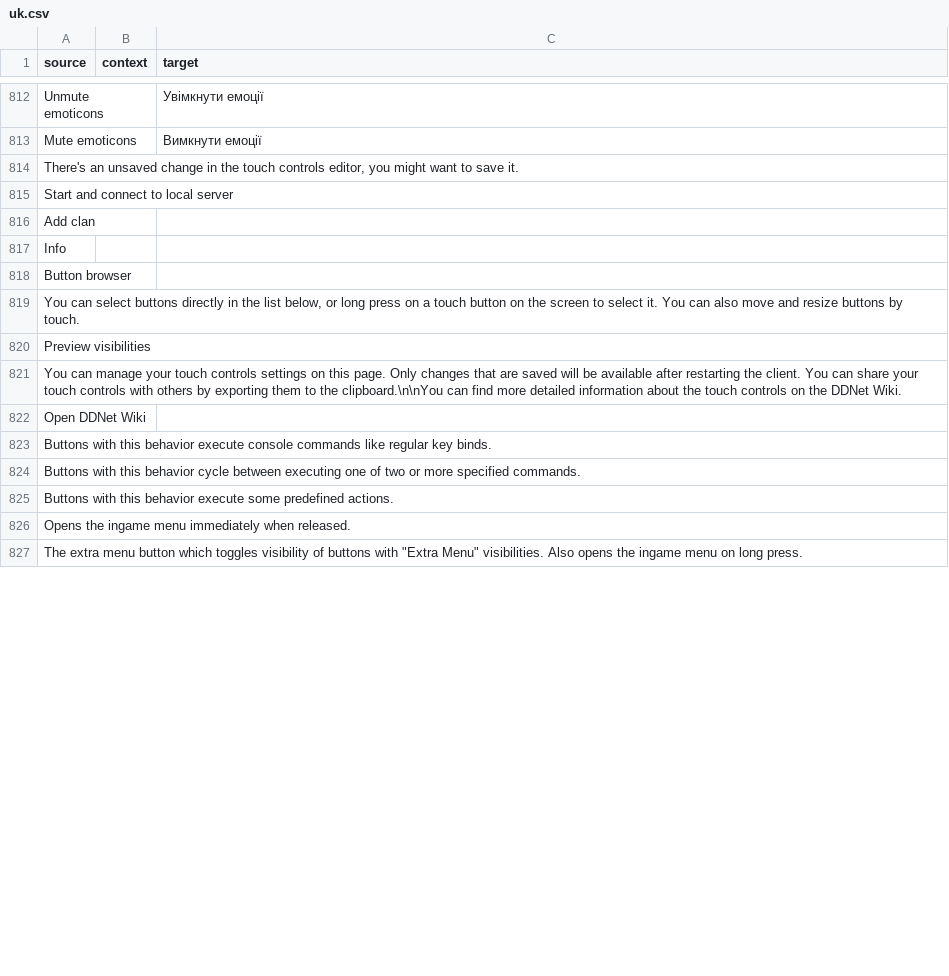
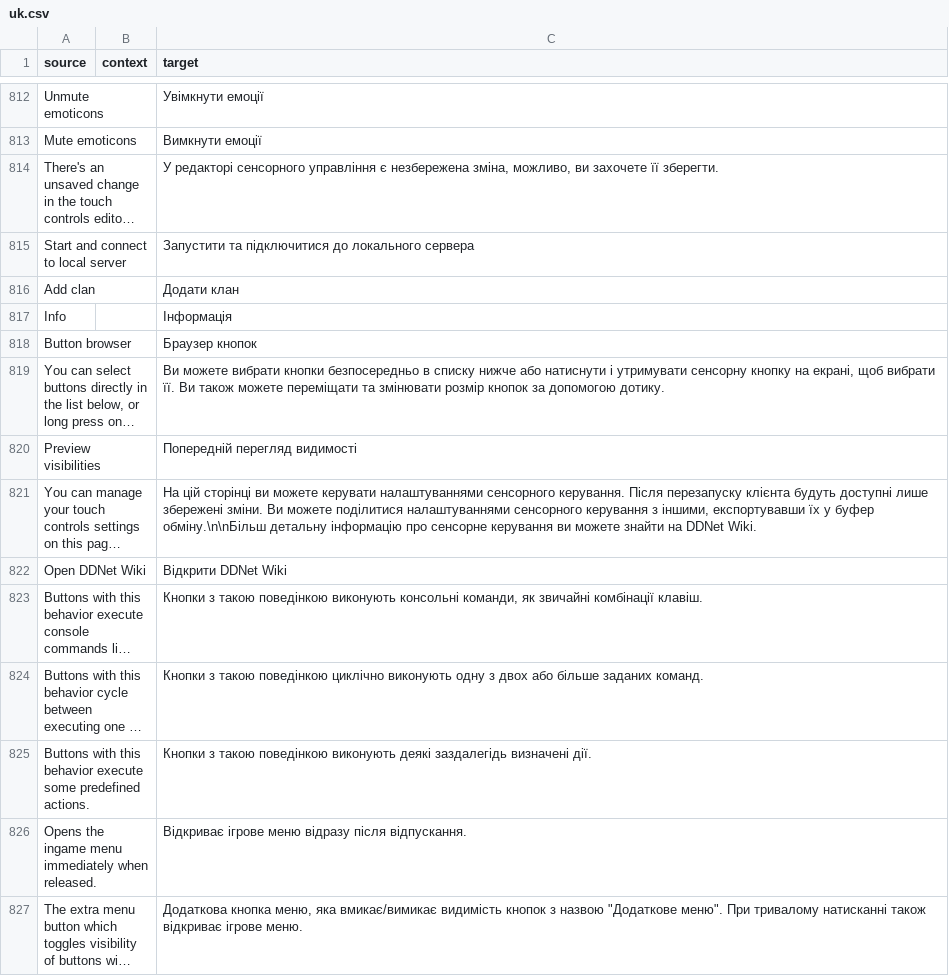
Before and after one commit to ddnet/ddnet-translations, a CSV file: ddnet/uk.csv, drawn as a sheet; only a part is shown, gaps mark what is left out; long unchanged cells end in …; the diff covers the shown part only; the diff names each change by its address in the sheet, - before the commit and + after, or states it on an @@ line.

Commit message:
Translated using Weblate (Ukrainian)
Currently translated at 100.0% (842 of 842 strings)

Translation: DDNet/DDNet
Translate-URL: https://hosted.weblate.org/projects/ddnet/ddnet/uk/

```diff
--- a/ddnet/uk.csv
+++ b/ddnet/uk.csv
-C814 (target): (empty)
+C814 (target): У редакторі сенсорного управління є незбережена зміна, можливо, ви захочете її зберегти.
-C815 (target): (empty)
+C815 (target): Запустити та підключитися до локального сервера
-C816 (target): (empty)
+C816 (target): Додати клан
-C817 (target): (empty)
+C817 (target): Інформація
-C818 (target): (empty)
+C818 (target): Браузер кнопок
-C819 (target): (empty)
+C819 (target): Ви можете вибрати кнопки безпосередньо в списку нижче або натиснути і утримувати сенсорну кнопку на екрані, щоб вибрати її. Ви також можете переміщати та змінювати розмір кнопок за допомогою дотику.
-C820 (target): (empty)
+C820 (target): Попередній перегляд видимості
-C821 (target): (empty)
+C821 (target): На цій сторінці ви можете керувати налаштуваннями сенсорного керування. Після перезапуску клієнта будуть доступні лише збережені зміни. Ви можете поділитися налаштуваннями сенсорного керування з іншими, експортувавши їх у буфер обміну.\n\nБільш детальну інформацію про сенсорне керування ви можете знайти на DDNet Wiki.
-C822 (target): (empty)
+C822 (target): Відкрити DDNet Wiki
-C823 (target): (empty)
+C823 (target): Кнопки з такою поведінкою виконують консольні команди, як звичайні комбінації клавіш.
-C824 (target): (empty)
+C824 (target): Кнопки з такою поведінкою циклічно виконують одну з двох або більше заданих команд.
-C825 (target): (empty)
+C825 (target): Кнопки з такою поведінкою виконують деякі заздалегідь визначені дії.
-C826 (target): (empty)
+C826 (target): Відкриває ігрове меню відразу після відпускання.
-C827 (target): (empty)
+C827 (target): Додаткова кнопка меню, яка вмикає/вимикає видимість кнопок з назвою "Додаткове меню". При тривалому натисканні також відкриває ігрове меню.
```
Also changed, not shown: 17 edited cells elsewhere in this file.
